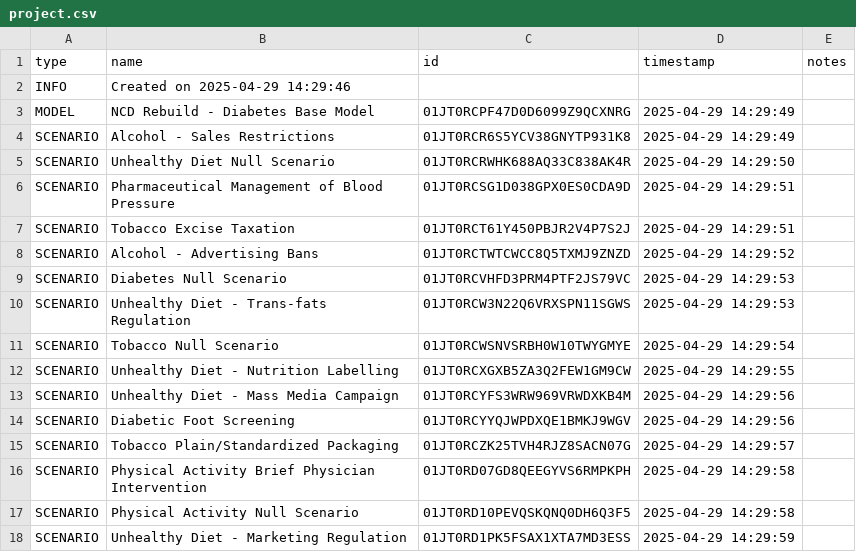
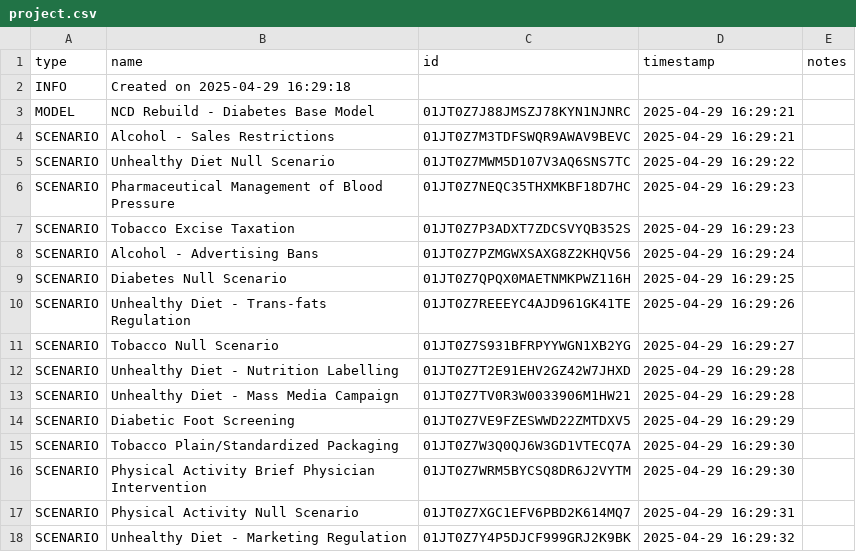
Before and after one commit to ForecastHealth/ncd-diabetes, a CSV file: project.csv, drawn as a sheet; only a part is shown; the diff covers the shown part only.

```diff
--- a/project.csv
+++ b/project.csv
@@ -1,18 +1,18 @@
 type,name,id,timestamp,notes
-INFO,Created on 2025-04-29 14:29:46,,,
-MODEL,NCD Rebuild - Diabetes Base Model,01JT0RCPF47D0D6099Z9QCXNRG,2025-04-29 14:29:49,
-SCENARIO,Alcohol - Sales Restrictions,01JT0RCR6S5YCV38GNYTP931K8,2025-04-29 14:29:49,
-SCENARIO,Unhealthy Diet Null Scenario,01JT0RCRWHK688AQ33C838AK4R,2025-04-29 14:29:50,
-SCENARIO,Pharmaceutical Management of Blood Pressure,01JT0RCSG1D038GPX0ES0CDA9D,2025-04-29 14:29:51,
-SCENARIO,Tobacco Excise Taxation,01JT0RCT61Y450PBJR2V4P7S2J,2025-04-29 14:29:51,
-SCENARIO,Alcohol - Advertising Bans,01JT0RCTWTCWCC8Q5TXMJ9ZNZD,2025-04-29 14:29:52,
-SCENARIO,Diabetes Null Scenario,01JT0RCVHFD3PRM4PTF2JS79VC,2025-04-29 14:29:53,
-SCENARIO,Unhealthy Diet - Trans-fats Regulation,01JT0RCW3N22Q6VRXSPN11SGWS,2025-04-29 14:29:53,
-SCENARIO,Tobacco Null Scenario,01JT0RCWSNVSRBH0W10TWYGMYE,2025-04-29 14:29:54,
-SCENARIO,Unhealthy Diet - Nutrition Labelling,01JT0RCXGXB5ZA3Q2FEW1GM9CW,2025-04-29 14:29:55,
-SCENARIO,Unhealthy Diet - Mass Media Campaign,01JT0RCYFS3WRW969VRWDXKB4M,2025-04-29 14:29:56,
-SCENARIO,Diabetic Foot Screening,01JT0RCYYQJWPDXQE1BMKJ9WGV,2025-04-29 14:29:56,
-SCENARIO,Tobacco Plain/Standardized Packaging,01JT0RCZK25TVH4RJZ8SACN07G,2025-04-29 14:29:57,
-SCENARIO,Physical Activity Brief Physician Intervention,01JT0RD07GD8QEEGYVS6RMPKPH,2025-04-29 14:29:58,
-SCENARIO,Physical Activity Null Scenario,01JT0RD10PEVQSKQNQ0DH6Q3F5,2025-04-29 14:29:58,
-SCENARIO,Unhealthy Diet - Marketing Regulation,01JT0RD1PK5FSAX1XTA7MD3ESS,2025-04-29 14:29:59,
+INFO,Created on 2025-04-29 16:29:18,,,
+MODEL,NCD Rebuild - Diabetes Base Model,01JT0Z7J88JMSZJ78KYN1NJNRC,2025-04-29 16:29:21,
+SCENARIO,Alcohol - Sales Restrictions,01JT0Z7M3TDFSWQR9AWAV9BEVC,2025-04-29 16:29:21,
+SCENARIO,Unhealthy Diet Null Scenario,01JT0Z7MWM5D107V3AQ6SNS7TC,2025-04-29 16:29:22,
+SCENARIO,Pharmaceutical Management of Blood Pressure,01JT0Z7NEQC35THXMKBF18D7HC,2025-04-29 16:29:23,
+SCENARIO,Tobacco Excise Taxation,01JT0Z7P3ADXT7ZDCSVYQB352S,2025-04-29 16:29:23,
+SCENARIO,Alcohol - Advertising Bans,01JT0Z7PZMGWXSAXG8Z2KHQV56,2025-04-29 16:29:24,
+SCENARIO,Diabetes Null Scenario,01JT0Z7QPQX0MAETNMKPWZ116H,2025-04-29 16:29:25,
+SCENARIO,Unhealthy Diet - Trans-fats Regulation,01JT0Z7REEEYC4AJD961GK41TE,2025-04-29 16:29:26,
+SCENARIO,Tobacco Null Scenario,01JT0Z7S931BFRPYYWGN1XB2YG,2025-04-29 16:29:27,
+SCENARIO,Unhealthy Diet - Nutrition Labelling,01JT0Z7T2E91EHV2GZ42W7JHXD,2025-04-29 16:29:28,
+SCENARIO,Unhealthy Diet - Mass Media Campaign,01JT0Z7TV0R3W0033906M1HW21,2025-04-29 16:29:28,
+SCENARIO,Diabetic Foot Screening,01JT0Z7VE9FZESWWD22ZMTDXV5,2025-04-29 16:29:29,
+SCENARIO,Tobacco Plain/Standardized Packaging,01JT0Z7W3Q0QJ6W3GD1VTECQ7A,2025-04-29 16:29:30,
+SCENARIO,Physical Activity Brief Physician Intervention,01JT0Z7WRM5BYCSQ8DR6J2VYTM,2025-04-29 16:29:30,
+SCENARIO,Physical Activity Null Scenario,01JT0Z7XGC1EFV6PBD2K614MQ7,2025-04-29 16:29:31,
+SCENARIO,Unhealthy Diet - Marketing Regulation,01JT0Z7Y4P5DJCF999GRJ2K9BK,2025-04-29 16:29:32,
```
Also changed, not shown: 20 edited cells elsewhere in this file.
